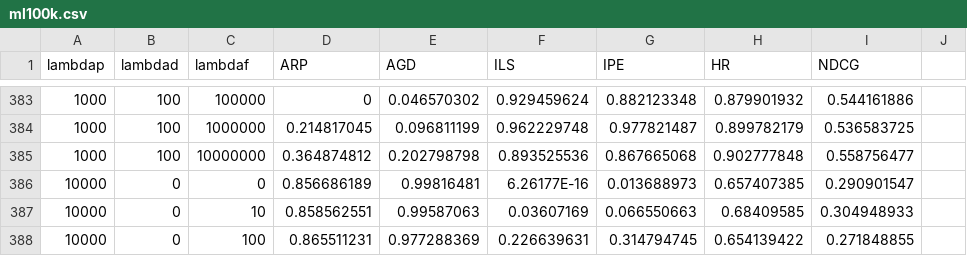
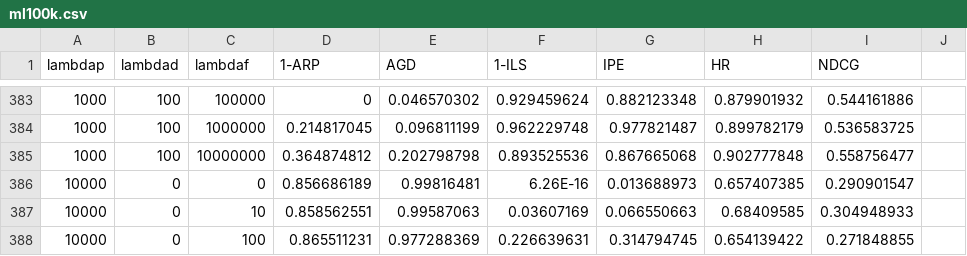
Before and after one commit to AMLteams/amlteams.github.io, a CSV file: ml100k.csv, drawn as a sheet; only a part is shown, gaps mark what is left out; the diff names each change by its address in the sheet, - before the commit and + after, or states it on an @@ line.

```diff
--- a/ml100k.csv
+++ b/ml100k.csv
-D1: ARP
+D1: 1-ARP
-F1: ILS
+F1: 1-ILS
-F386 (1-ILS): 6.26177E-16
+F386 (1-ILS): 6.26E-16
```
Also changed, not shown: ml1m.csv.
